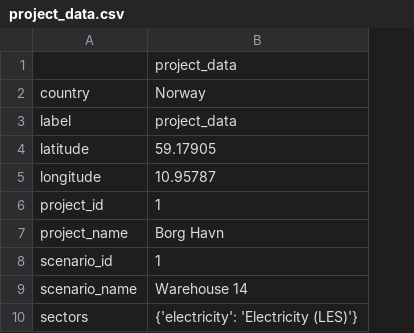
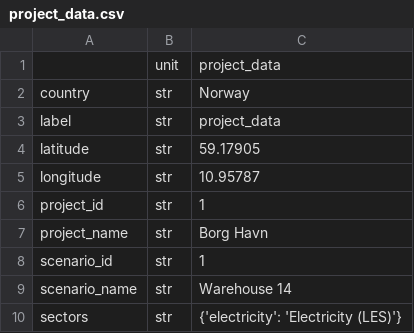
Before and after one commit to rl-institut/multi-vector-simulator, a CSV file: inputs/elements/csv/project_data.csv, drawn as a sheet; the diff names each change by its address in the sheet, - before the commit and + after, or states it on an @@ line.

```diff
--- a/inputs/elements/csv/project_data.csv
+++ b/inputs/elements/csv/project_data.csv
+column B, rows 1-10: unit | str | str | str | str | str | str | str | str | str
```
Also changed, not shown: inputs/elements/csv/project.csv, inputs/elements/csv/simulation_settings.csv, 20 other files.
